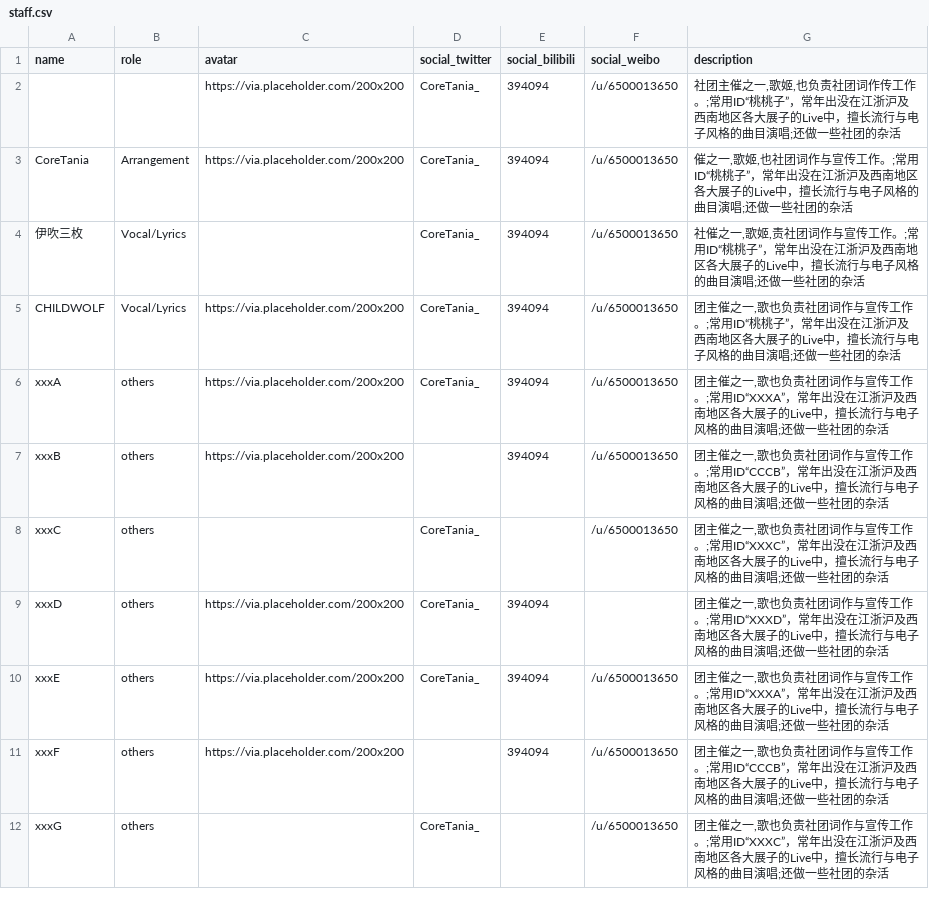
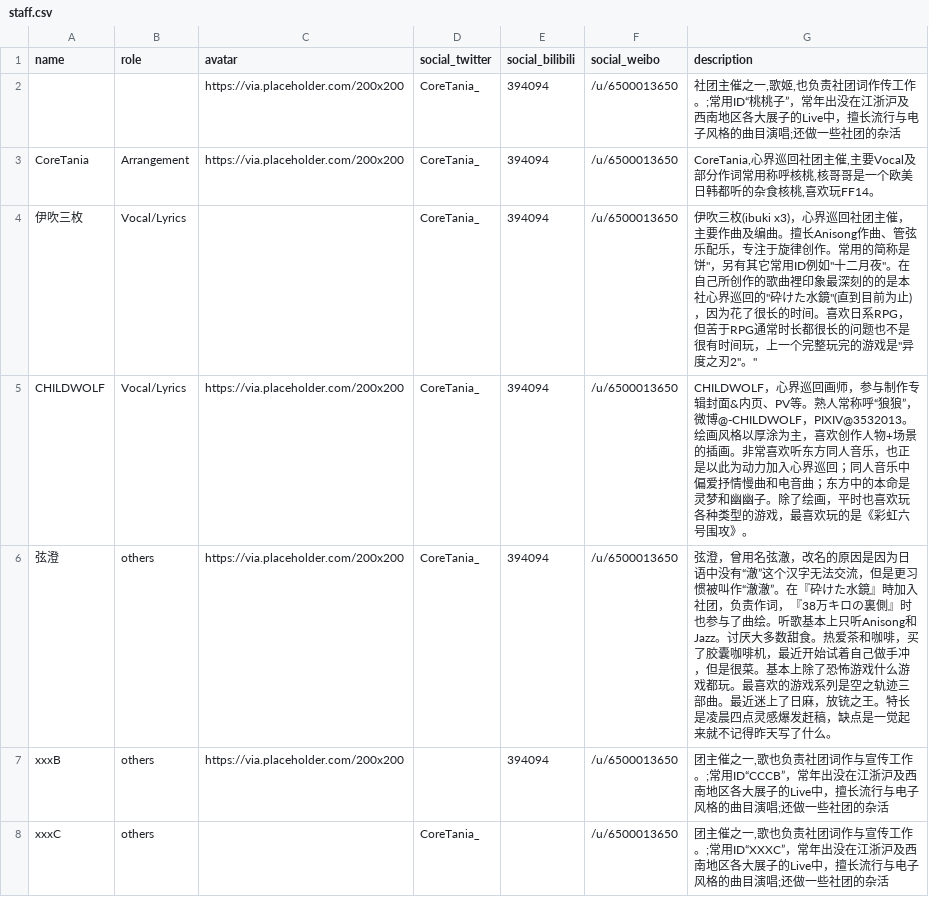
Before and after one commit to touhouneko/hearts-round.github.io, a CSV file: src/data/staff.csv, drawn as a sheet; only a part is shown; the shorter side is filled out with more unchanged rows.

Commit message:
Update staff.csv

```diff
--- a/src/data/staff.csv
+++ b/src/data/staff.csv
@@ -2,6 +2,6 @@ name,role,avatar,social_twitter,social_bilibili,social_weibo,description
 ,,https://via.placeholder.com/200x200,CoreTania_,394094,/u/6500013650,"社团主催之一,歌姬,也负责社团词作传工作。;常用ID“桃桃子”，常年出没在江浙沪及西南地区各大展子的Live中，擅长流行与电子风格的曲目演唱;还做一些社团的杂活"
-CoreTania,Arrangement,https://via.placeholder.com/200x200,CoreTania_,394094,/u/6500013650,"催之一,歌姬,也社团词作与宣传工作。;常用ID“桃桃子”，常年出没在江浙沪及西南地区各大展子的Live中，擅长流行与电子风格的曲目演唱;还做一些社团的杂活"
-伊吹三枚,Vocal/Lyrics,,CoreTania_,394094,/u/6500013650,"社催之一,歌姬,责社团词作与宣传工作。;常用ID“桃桃子”，常年出没在江浙沪及西南地区各大展子的Live中，擅长流行与电子风格的曲目演唱;还做一些社团的杂活"
-CHILDWOLF,Vocal/Lyrics,https://via.placeholder.com/200x200,CoreTania_,394094,/u/6500013650,"团主催之一,歌也负责社团词作与宣传工作。;常用ID“桃桃子”，常年出没在江浙沪及西南地区各大展子的Live中，擅长流行与电子风格的曲目演唱;还做一些社团的杂活"
-xxxA,others,https://via.placeholder.com/200x200,CoreTania_,394094,/u/6500013650,"团主催之一,歌也负责社团词作与宣传工作。;常用ID“XXXA”，常年出没在江浙沪及西南地区各大展子的Live中，擅长流行与电子风格的曲目演唱;还做一些社团的杂活"
+CoreTania,Arrangement,https://via.placeholder.com/200x200,CoreTania_,394094,/u/6500013650,"CoreTania,心界巡回社团主催,主要Vocal及部分作词常用称呼核桃,核哥哥是一个欧美日韩都听的杂食核桃,喜欢玩FF14。"
+伊吹三枚,Vocal/Lyrics,,CoreTania_,394094,/u/6500013650,"伊吹三枚(ibuki x3)，心界巡回社团主催，主要作曲及编曲。擅长Anisong作曲、管弦乐配乐，专注于旋律创作。常用的简称是"饼"，另有其它常用ID例如"十二月夜"。在自己所创作的歌曲裡印象最深刻的的是本社心界巡回的"砕けた水鏡"(直到目前为止)，因为花了很长的时间。喜欢日系RPG，但苦于RPG通常时长都很长的问题也不是很有时间玩，上一个完整玩完的游戏是"异度之刃2"。"
+CHILDWOLF,Vocal/Lyrics,https://via.placeholder.com/200x200,CoreTania_,394094,/u/6500013650,"CHILDWOLF，心界巡回画师，参与制作专辑封面&内页、PV等。熟人常称呼“狼狼”，微博@-CHILDWOLF，PIXIV@3532013。绘画风格以厚涂为主，喜欢创作人物+场景的插画。非常喜欢听东方同人音乐，也正是以此为动力加入心界巡回；同人音乐中偏爱抒情慢曲和电音曲；东方中的本命是灵梦和幽幽子。除了绘画，平时也喜欢玩各种类型的游戏，最喜欢玩的是《彩虹六号围攻》。"
+弦澄,others,https://via.placeholder.com/200x200,CoreTania_,394094,/u/6500013650,"弦澄，曾用名弦澈，改名的原因是因为日语中没有“澈”这个汉字无法交流，但是更习惯被叫作“澈澈”。在『砕けた水鏡』時加入社团，负责作词，『38万キロの裏側』时也参与了曲绘。听歌基本上只听Anisong和Jazz。讨厌大多数甜食。热爱茶和咖啡，买了胶囊咖啡机，最近开始试着自己做手冲，但是很菜。基本上除了恐怖游戏什么游戏都玩。最喜欢的游戏系列是空之轨迹三部曲。最近迷上了日麻，放铳之王。特长是凌晨四点灵感爆发赶稿，缺点是一觉起来就不记得昨天写了什么。"
 xxxB,others,https://via.placeholder.com/200x200,,394094,/u/6500013650,"团主催之一,歌也负责社团词作与宣传工作。;常用ID“CCCB”，常年出没在江浙沪及西南地区各大展子的Live中，擅长流行与电子风格的曲目演唱;还做一些社团的杂活"
```
